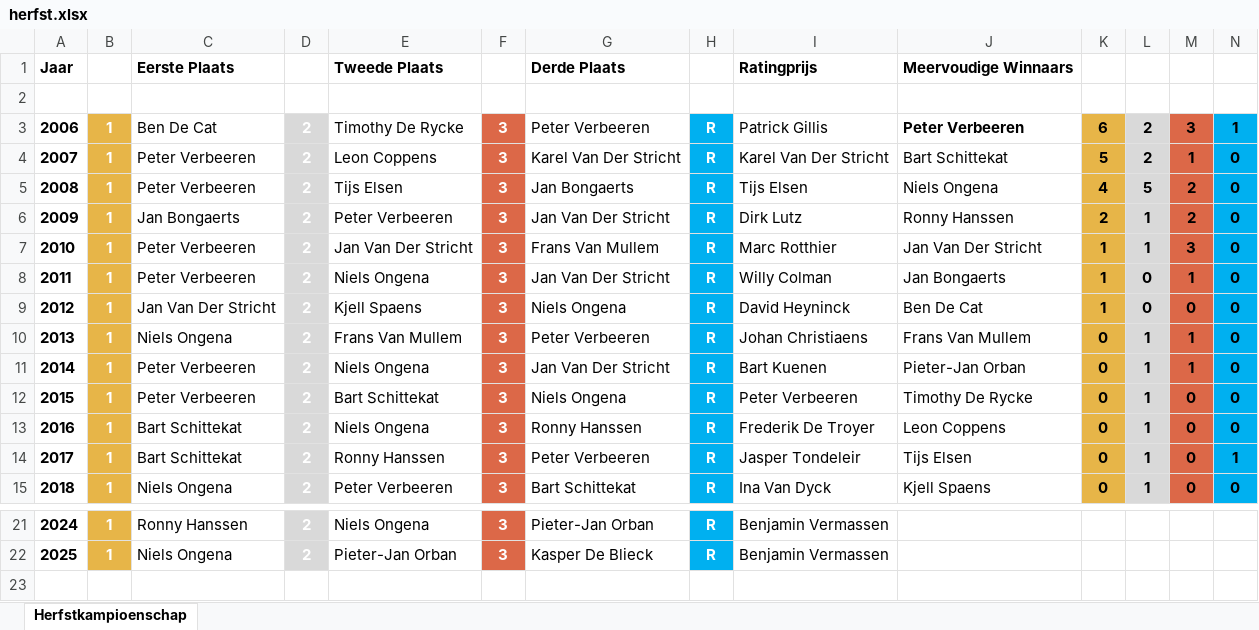
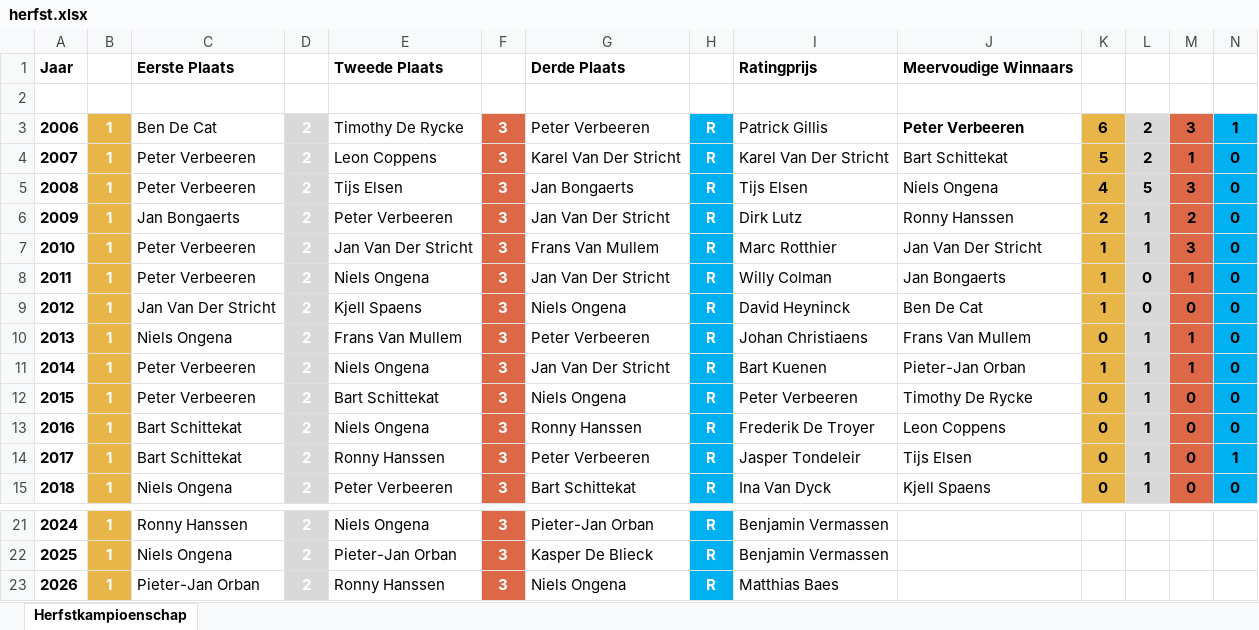
Before and after one commit to Jessevdonck/KSKColle, an Excel workbook: frontend/kskcolle/public/data/erelijsten/herfst.xlsx, sheet Herfstkampioenschap, drawn as a sheet; only a part is shown, gaps mark what is left out; values as stored, in another font and other column widths than the file's, no borders; the diff names each change by its address in the sheet, - before the commit and + after, or states it on an @@ line.

```diff
--- a/frontend/kskcolle/public/data/erelijsten/herfst.xlsx (sheet Herfstkampioenschap)
+++ b/frontend/kskcolle/public/data/erelijsten/herfst.xlsx (sheet Herfstkampioenschap)
-M5: 2
+M5: 3
-K11: 0
+K11: 1
+row 23: 2026 | 1 | Pieter-Jan Orban | 2 | Ronny Hanssen | 3 | Niels Ongena | R | Matthias Baes
```
Also changed, not shown: frontend/kskcolle/public/data/erelijsten/quiz.xlsx.
